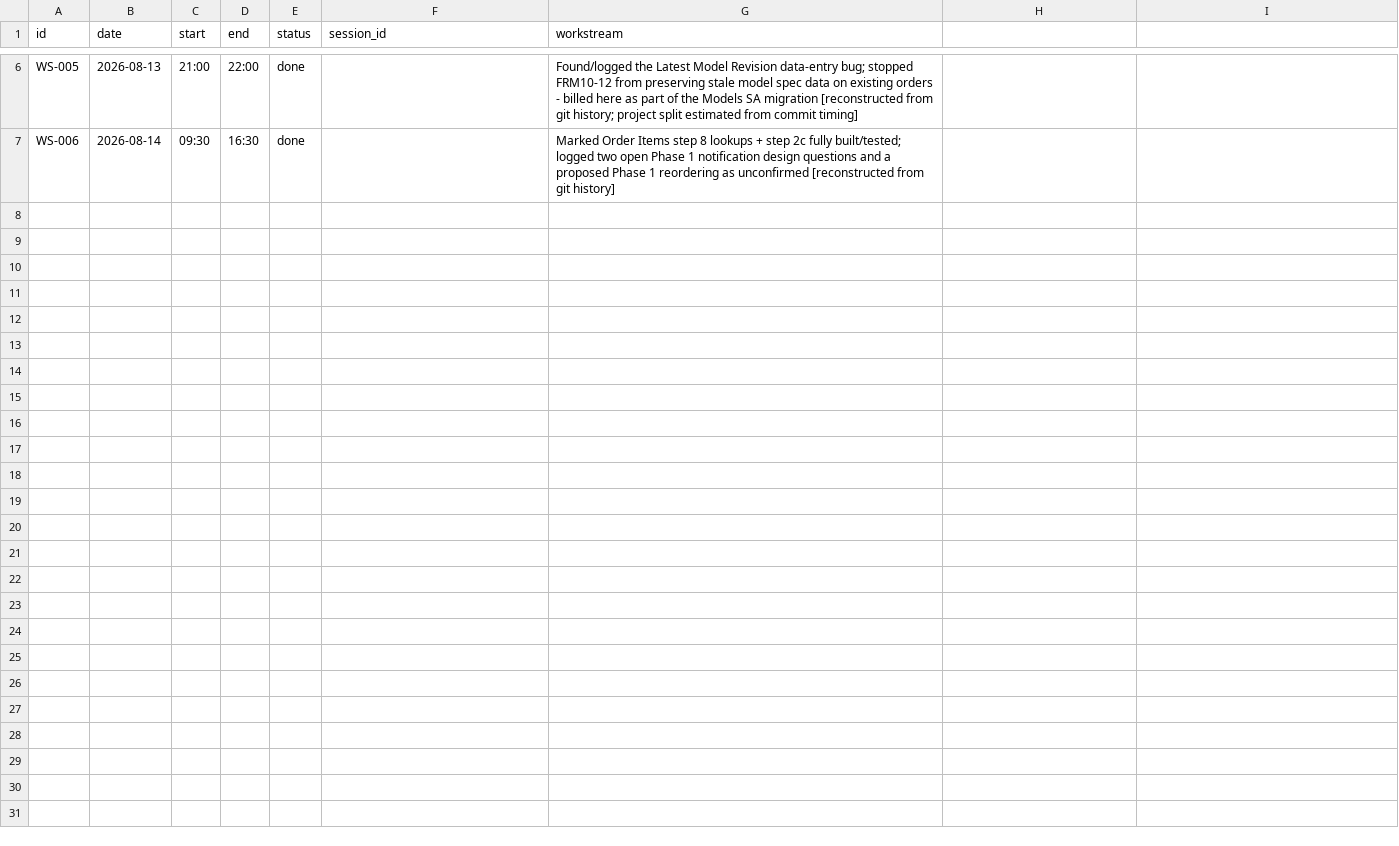
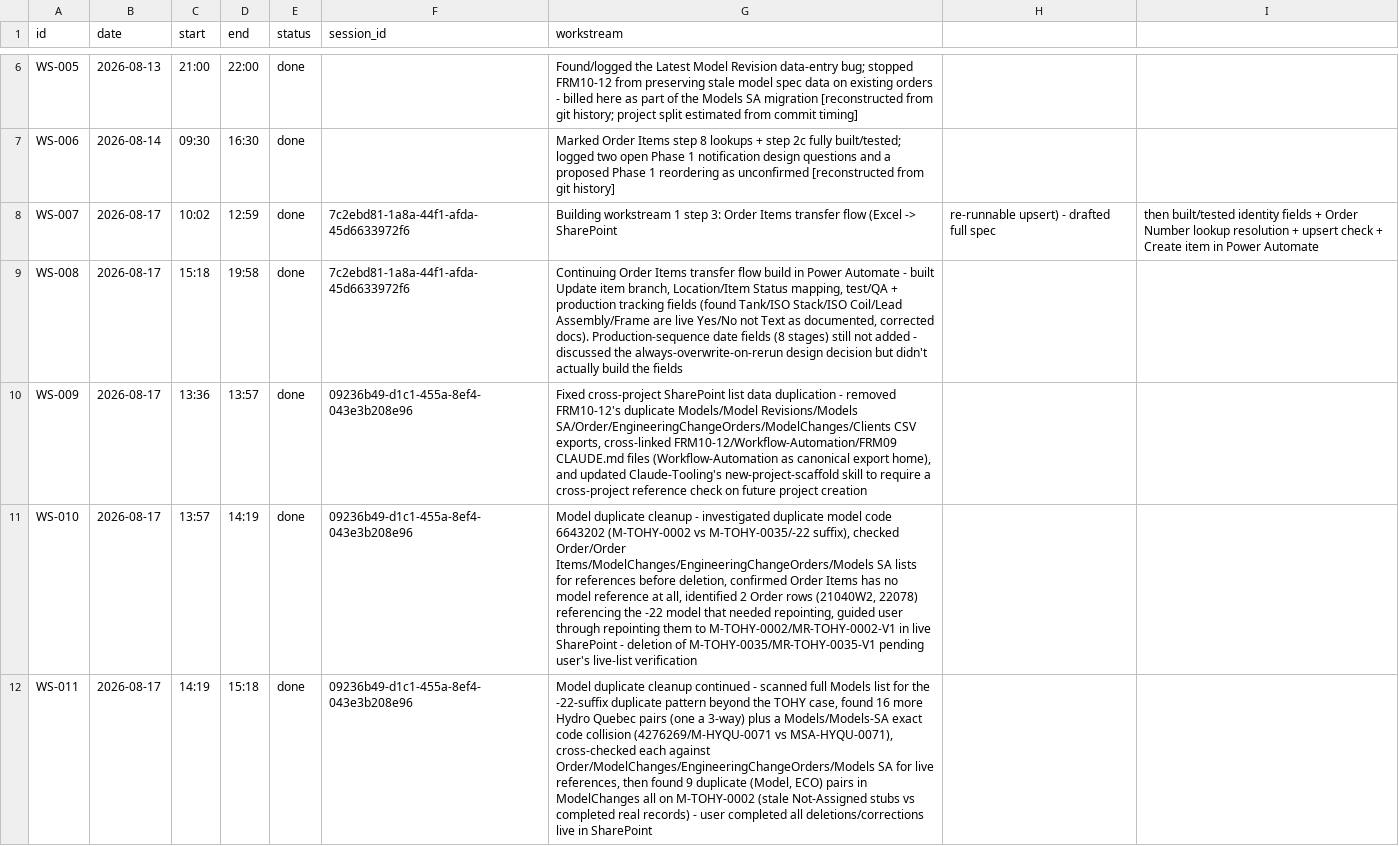
Before and after one commit to Biplan-Consulting-Services/sankerbaril-Timesheets, a CSV file: pioneer-transformer-workflow-automation.csv, drawn as a sheet; only a part is shown, gaps mark what is left out; the diff names each change by its address in the sheet, - before the commit and + after, or states it on an @@ line.

Commit message:
Track Shift Console source in-repo, log 2026-08-17 Workflow-Automation work
Adds shift-console.html as the real tracked source for the console (previously only
existed inside the published artifact) so future regenerations patch its DATA object
instead of being reconstructed from the skill's description. Logs today's Order Items
transfer flow build sessions.

```diff
--- a/pioneer-transformer-workflow-automation.csv
+++ b/pioneer-transformer-workflow-automation.csv
+row 8: WS-007 | 2026-08-17 | 10:02 | 12:59 | done | 7c2ebd81-1a8a-44f1-afda-45d6633972f6 | Building workstream 1 step 3: Order Items transfer flow (Excel -> SharePoint | re-runnable upsert) - drafted full spec | then built/tested identity fields + Order Number lookup resolution + upsert check + Create item in Power Automate
+row 9: WS-008 | 2026-08-17 | 15:18 | 19:58 | done | 7c2ebd81-1a8a-44f1-afda-45d6633972f6 | Continuing Order Items transfer flow build in Power Automate - built Update item branch, Location/Item Status mapping, test/QA + production tracking fields (found Tank/ISO Stack/ISO Coil/Lead Assembly/Frame are live Yes/No not Text as documented, corrected docs). Production-sequence date fields (8 stages) still not added - discussed the always-overwrite-on-rerun design decision but didn't actually build the fields
+row 10: WS-009 | 2026-08-17 | 13:36 | 13:57 | done | 09236b49-d1c1-455a-8ef4-043e3b208e96 | Fixed cross-project SharePoint list data duplication - removed FRM10-12's duplicate Models/Model Revisions/Models SA/Order/EngineeringChangeOrders/ModelChanges/Clients CSV exports, cross-linked FRM10-12/Workflow-Automation/FRM09 CLAUDE.md files (Workflow-Automation as canonical export home), and updated Claude-Tooling's new-project-scaffold skill to require a cross-project reference check on future project creation
+row 11: WS-010 | 2026-08-17 | 13:57 | 14:19 | done | 09236b49-d1c1-455a-8ef4-043e3b208e96 | Model duplicate cleanup - investigated duplicate model code 6643202 (M-TOHY-0002 vs M-TOHY-0035/-22 suffix), checked Order/Order Items/ModelChanges/EngineeringChangeOrders/Models SA lists for references before deletion, confirmed Order Items has no model reference at all, identified 2 Order rows (21040W2, 22078) referencing the -22 model that needed repointing, guided user through repointing them to M-TOHY-0002/MR-TOHY-0002-V1 in live SharePoint - deletion of M-TOHY-0035/MR-TOHY-0035-V1 pending user's live-list verification
+row 12: WS-011 | 2026-08-17 | 14:19 | 15:18 | done | 09236b49-d1c1-455a-8ef4-043e3b208e96 | Model duplicate cleanup continued - scanned full Models list for the -22-suffix duplicate pattern beyond the TOHY case, found 16 more Hydro Quebec pairs (one a 3-way) plus a Models/Models-SA exact code collision (4276269/M-HYQU-0071 vs MSA-HYQU-0071), cross-checked each against Order/ModelChanges/EngineeringChangeOrders/Models SA for live references, then found 9 duplicate (Model, ECO) pairs in ModelChanges all on M-TOHY-0002 (stale Not-Assigned stubs vs completed real records) - user completed all deletions/corrections live in SharePoint
```
Also changed, not shown: 3 other files.
